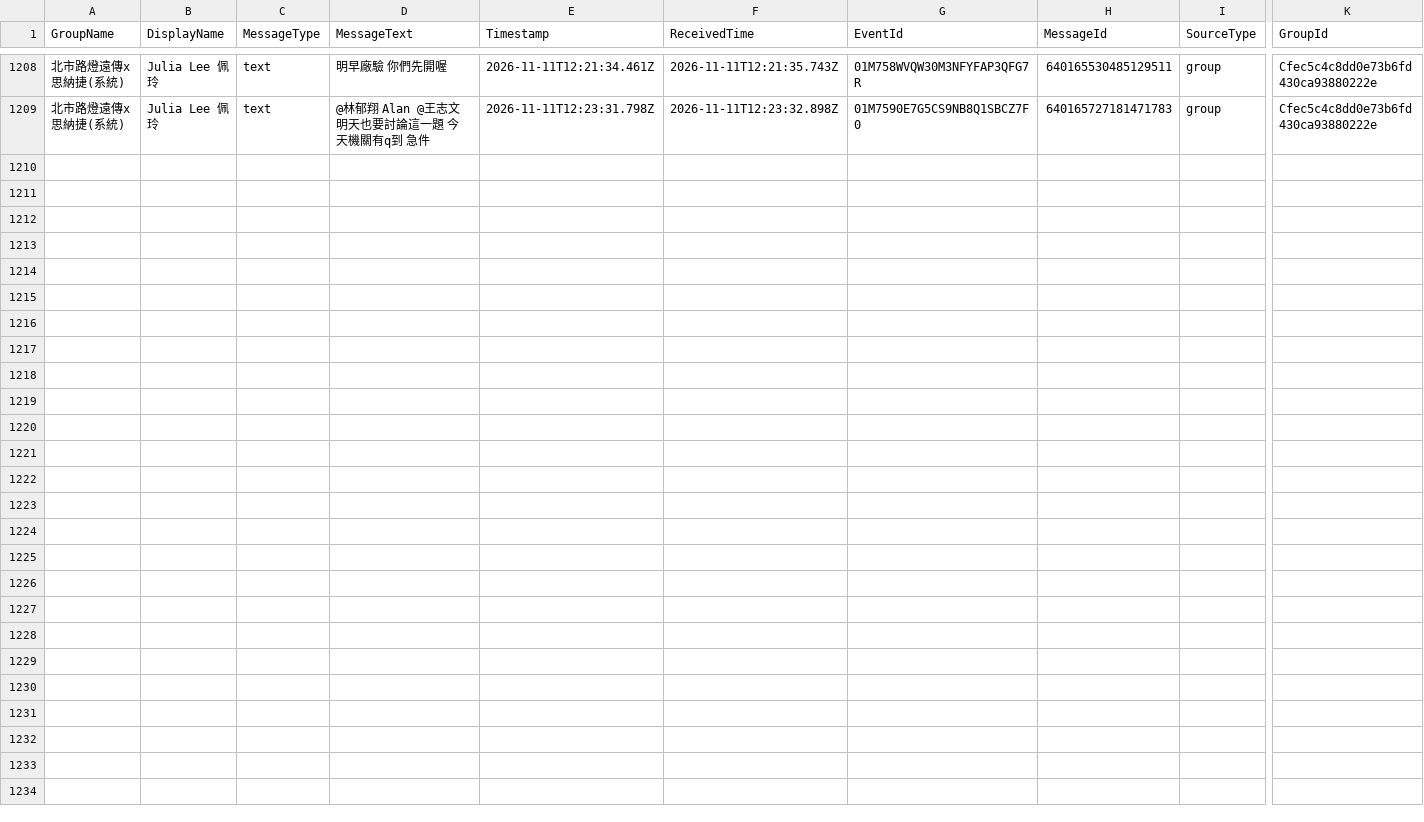
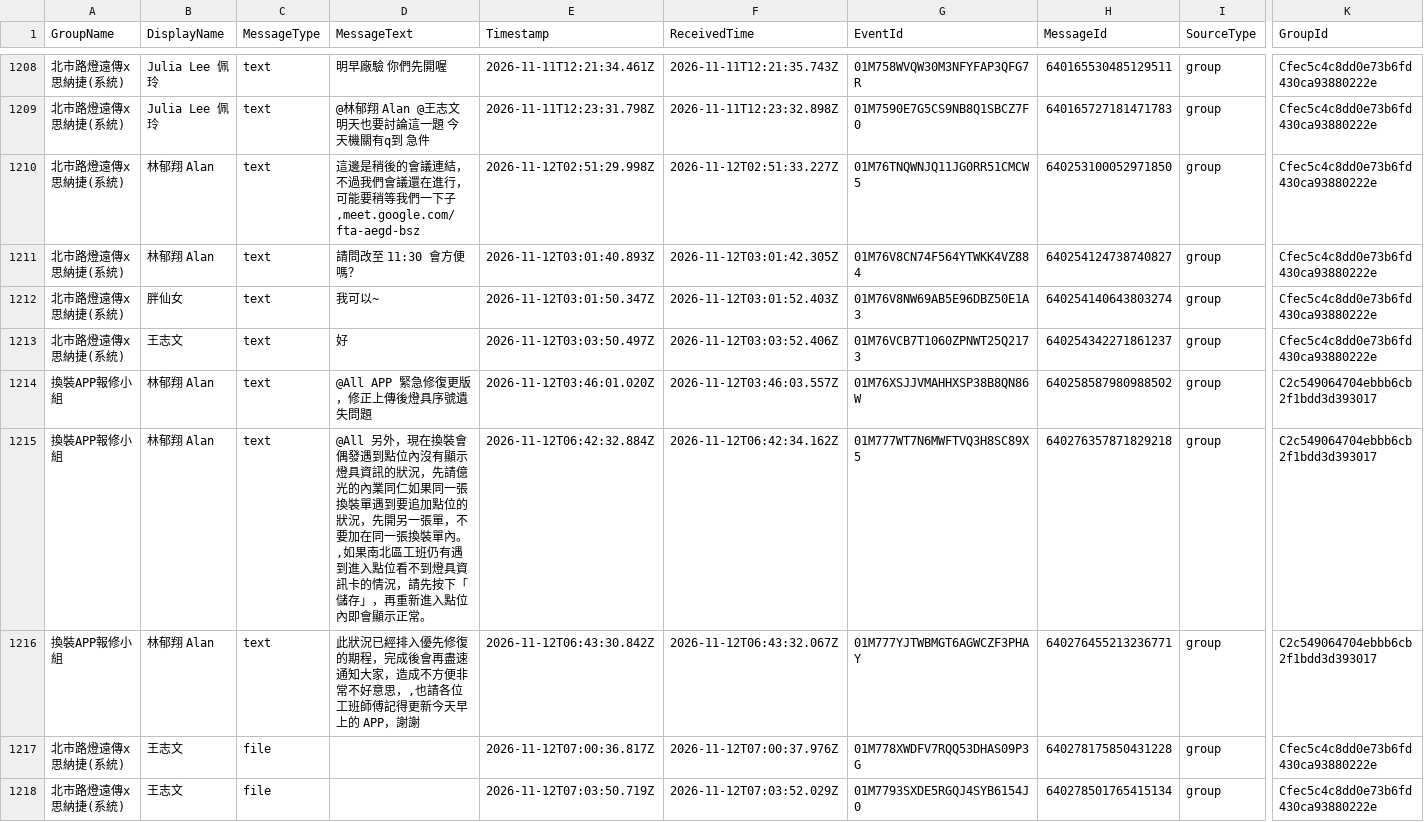
Before and after one commit to snwang14/FET-LineBot, a CSV file: reports/line_message_log.csv, drawn as a sheet; only a part is shown, gaps mark what is left out; rows hold the shown columns only; the diff covers the shown part only; the diff names each change by its address in the sheet, - before the commit and + after, or states it on an @@ line.

```diff
--- a/reports/line_message_log.csv
+++ b/reports/line_message_log.csv
+row 1210: 北市路燈遠傳x思納捷(系統) | 林郁翔 Alan | text | 這邊是稍後的會議連結，不過我們會議還在進行，可能要稍等我們一下子,meet.google.com/fta-aegd-bsz | 2026-11-12T02:51:29.998Z | 2026-11-12T02:51:33.227Z | 01M76TNQWNJQ11JG0RR51CMCW5 | 640253100052971850 | group | Cfec5c4c8dd0e73b6fd430ca93880222e
+row 1211: 北市路燈遠傳x思納捷(系統) | 林郁翔 Alan | text | 請問改至 11:30 會方便嗎？ | 2026-11-12T03:01:40.893Z | 2026-11-12T03:01:42.305Z | 01M76V8CN74F564YTWKK4VZ884 | 640254124738740827 | group | Cfec5c4c8dd0e73b6fd430ca93880222e
+row 1212: 北市路燈遠傳x思納捷(系統) | 胖仙女 | text | 我可以~ | 2026-11-12T03:01:50.347Z | 2026-11-12T03:01:52.403Z | 01M76V8NW69AB5E96DBZ50E1A3 | 640254140643803274 | group | Cfec5c4c8dd0e73b6fd430ca93880222e
+row 1213: 北市路燈遠傳x思納捷(系統) | 王志文 | text | 好 | 2026-11-12T03:03:50.497Z | 2026-11-12T03:03:52.406Z | 01M76VCB7T1060ZPNWT25Q2173 | 640254342271861237 | group | Cfec5c4c8dd0e73b6fd430ca93880222e
+row 1214: 換裝APP報修小組 | 林郁翔 Alan | text | @All APP 緊急修復更版，修正上傳後燈具序號遺失問題 | 2026-11-12T03:46:01.020Z | 2026-11-12T03:46:03.557Z | 01M76XSJJVMAHHXSP38B8QN86W | 640258587980988502 | group | C2c549064704ebbb6cb2f1bdd3d393017
+row 1215: 換裝APP報修小組 | 林郁翔 Alan | text | @All 另外，現在換裝會偶發遇到點位內沒有顯示燈具資訊的狀況，先請億光的內業同仁如果同一張換裝單遇到要追加點位的狀況，先開另一張單，不要加在同一張換裝單內。,如果南北區工班仍有遇到進入點位看不到燈具資訊卡的情況，請先按下「儲存」，再重新進入點位內即會顯示正常。 | 2026-11-12T06:42:32.884Z | 2026-11-12T06:42:34.162Z | 01M777WT7N6MWFTVQ3H8SC89X5 | 640276357871829218 | group | C2c549064704ebbb6cb2f1bdd3d393017
+row 1216: 換裝APP報修小組 | 林郁翔 Alan | text | 此狀況已經排入優先修復的期程，完成後會再盡速通知大家，造成不方便非常不好意思，,也請各位工班師傅記得更新今天早上的 APP，謝謝 | 2026-11-12T06:43:30.842Z | 2026-11-12T06:43:32.067Z | 01M777YJTWBMGT6AGWCZF3PHAY | 640276455213236771 | group | C2c549064704ebbb6cb2f1bdd3d393017
+row 1217: 北市路燈遠傳x思納捷(系統) | 王志文 | file |  | 2026-11-12T07:00:36.817Z | 2026-11-12T07:00:37.976Z | 01M778XWDFV7RQQ53DHAS09P3G | 640278175850431228 | group | Cfec5c4c8dd0e73b6fd430ca93880222e
+row 1218: 北市路燈遠傳x思納捷(系統) | 王志文 | file |  | 2026-11-12T07:03:50.719Z | 2026-11-12T07:03:52.029Z | 01M7793SXDE5RGQJ4SYB6154J0 | 640278501765415134 | group | Cfec5c4c8dd0e73b6fd430ca93880222e
```
Also changed, not shown: 8 added rows elsewhere in this file.
